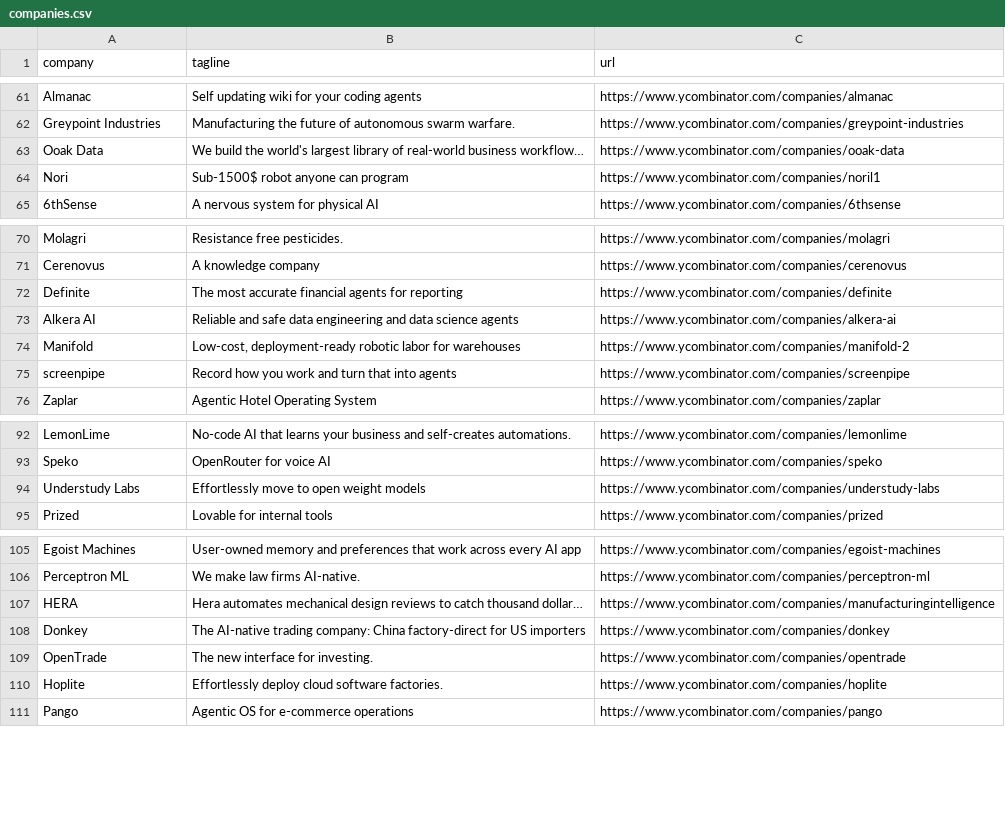
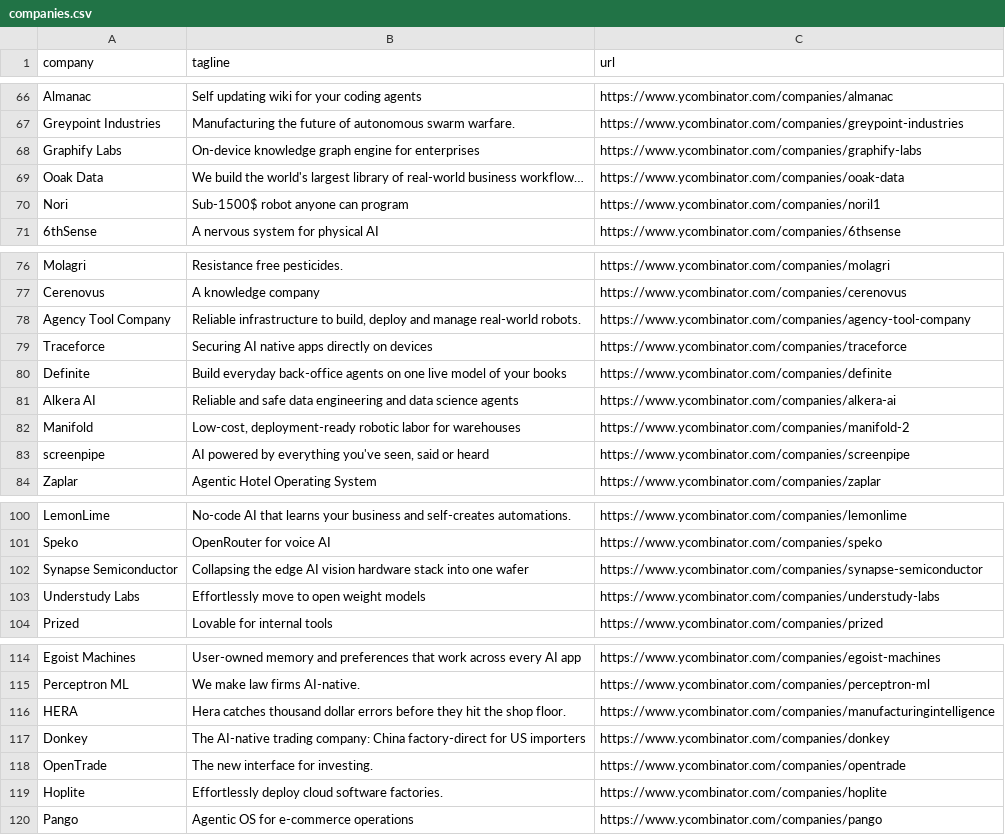
Before and after one commit to mcottle1/yc-updates, a CSV file: companies.csv, drawn as a sheet; only a part is shown, gaps mark what is left out; the diff covers the shown part only.

```diff
--- a/companies.csv
+++ b/companies.csv
@@ -62,2 +67,3 @@ Almanac,Self updating wiki for your coding agents,https://www.ycombinator.com/co
 Greypoint Industries,Manufacturing the future of autonomous swarm warfare.,https://www.ycombinator.com/companies/greypoint-industries
+Graphify Labs,On-device knowledge graph engine for enterprises,https://www.ycombinator.com/companies/graphify-labs
 Ooak Data,We build the world's largest library of real-world business workflow…,https://www.ycombinator.com/companies/ooak-data
@@ -71,6 +77,8 @@ Molagri,Resistance free pesticides.,https://www.ycombinator.com/companies/molagr
 Cerenovus,A knowledge company,https://www.ycombinator.com/companies/cerenovus
-Definite,The most accurate financial agents for reporting,https://www.ycombinator.com/companies/definite
+Agency Tool Company,"Reliable infrastructure to build, deploy and manage real-world robots.",https://www.ycombinator.com/companies/agency-tool-company
+Traceforce,Securing AI native apps directly on devices,https://www.ycombinator.com/companies/traceforce
+Definite,Build everyday back-office agents on one live model of your books,https://www.ycombinator.com/companies/definite
 Alkera AI,Reliable and safe data engineering and data science agents,https://www.ycombinator.com/companies/alkera-ai
 Manifold,"Low-cost, deployment-ready robotic labor for warehouses",https://www.ycombinator.com/companies/manifold-2
-screenpipe,Record how you work and turn that into agents,https://www.ycombinator.com/companies/screenpipe
+screenpipe,"AI powered by everything you've seen, said or heard",https://www.ycombinator.com/companies/screenpipe
 Zaplar,Agentic Hotel Operating System,https://www.ycombinator.com/companies/zaplar
@@ -93,2 +101,3 @@ LemonLime,No-code AI that learns your business and self-creates automations.,htt
 Speko,OpenRouter for voice AI,https://www.ycombinator.com/companies/speko
+Synapse Semiconductor,Collapsing the edge AI vision hardware stack into one wafer,https://www.ycombinator.com/companies/synapse-semiconductor
 Understudy Labs,Effortlessly move to open weight models,https://www.ycombinator.com/companies/understudy-labs
@@ -106,3 +115,3 @@ Egoist Machines,User-owned memory and preferences that work across every AI app,
 Perceptron ML,We make law firms AI-native.,https://www.ycombinator.com/companies/perceptron-ml
-HERA,Hera automates mechanical design reviews to catch thousand dollar…,https://www.ycombinator.com/companies/manufacturingintelligence
+HERA,Hera catches thousand dollar errors before they hit the shop floor.,https://www.ycombinator.com/companies/manufacturingintelligence
 Donkey,The AI-native trading company: China factory-direct for US importers,https://www.ycombinator.com/companies/donkey
```
Also changed, not shown: 6 added rows, 1 removed row and 4 edited cells elsewhere in this file.
